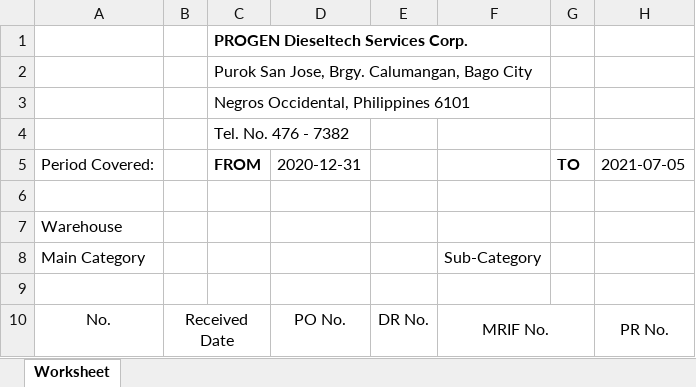
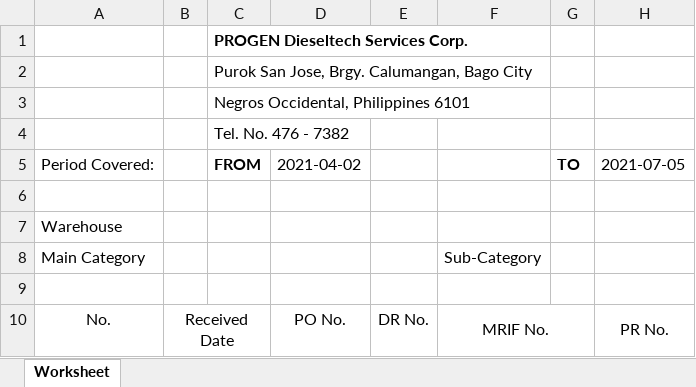
Before and after one commit to JonahBenares/progen, an Excel workbook: Received Report.xlsx, sheet Worksheet, drawn as a sheet; only a part is shown; values as stored, in another font and other column widths than the file's, no borders; charts and pictures not drawn; the diff covers the shown part only; the diff names each change by its address in the sheet, - before the commit and + after, or states it on an @@ line.

```diff
--- a/Received Report.xlsx (sheet Worksheet)
+++ b/Received Report.xlsx (sheet Worksheet)
-D5: 2020-12-31
+D5: 2021-04-02
```
Also changed, not shown: 21 removed rows elsewhere in this sheet.
